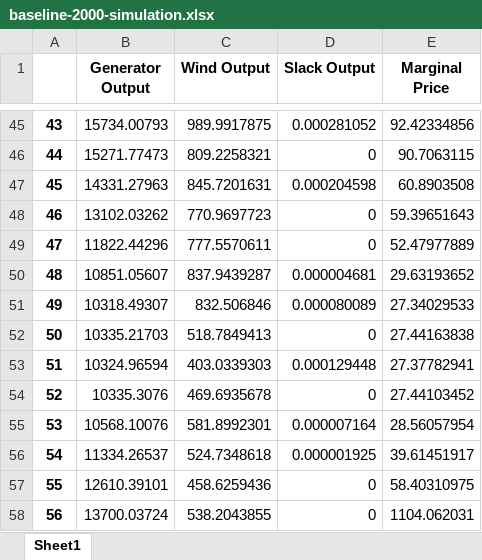
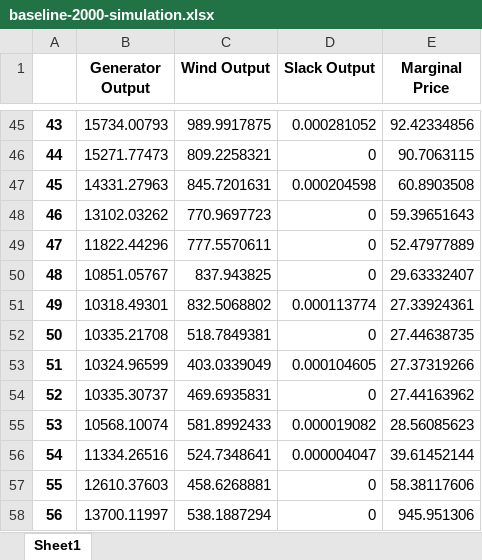
Before and after one commit to juliasimpson97/energy-syst-final, an Excel workbook: baseline-2000-simulation.xlsx, sheet Sheet1, drawn as a sheet; only a part is shown, gaps mark what is left out; values as stored, in another font and other column widths than the file's, no borders; the diff covers the shown part only; the diff names each change by its address in the sheet, - before the commit and + after, or states it on an @@ line.

```diff
--- a/baseline-2000-simulation.xlsx (sheet Sheet1)
+++ b/baseline-2000-simulation.xlsx (sheet Sheet1)
-B50 (Generator Output): 10851.05607
+B50 (Generator Output): 10851.05767
-C50 (Wind Output): 837.9439287
+C50 (Wind Output): 837.943825
-D50 (Slack Output): 0.000004681
+D50 (Slack Output): 0
-E50 (Marginal Price): 29.63193652
+E50 (Marginal Price): 29.63332407
-B51 (Generator Output): 10318.49307
+B51 (Generator Output): 10318.49301
-C51 (Wind Output): 832.506846
+C51 (Wind Output): 832.5068802
-D51 (Slack Output): 0.000080089
+D51 (Slack Output): 0.000113774
-E51 (Marginal Price): 27.34029533
+E51 (Marginal Price): 27.33924361
-B52 (Generator Output): 10335.21703
+B52 (Generator Output): 10335.21708
-C52 (Wind Output): 518.7849413
+C52 (Wind Output): 518.7849381
-E52 (Marginal Price): 27.44163838
+E52 (Marginal Price): 27.44638735
-B53 (Generator Output): 10324.96594
+B53 (Generator Output): 10324.96599
-C53 (Wind Output): 403.0339303
+C53 (Wind Output): 403.0339049
-D53 (Slack Output): 0.000129448
+D53 (Slack Output): 0.000104605
-E53 (Marginal Price): 27.37782941
+E53 (Marginal Price): 27.37319266
-B54 (Generator Output): 10335.3076
+B54 (Generator Output): 10335.30737
-C54 (Wind Output): 469.6935678
+C54 (Wind Output): 469.6935831
-E54 (Marginal Price): 27.44103452
+E54 (Marginal Price): 27.44163962
-B55 (Generator Output): 10568.10076
+B55 (Generator Output): 10568.10074
-C55 (Wind Output): 581.8992301
+C55 (Wind Output): 581.8992433
-D55 (Slack Output): 0.000007164
+D55 (Slack Output): 0.000019082
-E55 (Marginal Price): 28.56057954
+E55 (Marginal Price): 28.56085623
-B56 (Generator Output): 11334.26537
+B56 (Generator Output): 11334.26516
-C56 (Wind Output): 524.7348618
+C56 (Wind Output): 524.7348641
-D56 (Slack Output): 0.000001925
+D56 (Slack Output): 0.000004047
-E56 (Marginal Price): 39.61451917
+E56 (Marginal Price): 39.61452144
-B57 (Generator Output): 12610.39101
+B57 (Generator Output): 12610.37603
-C57 (Wind Output): 458.6259436
+C57 (Wind Output): 458.6268881
-E57 (Marginal Price): 58.40310975
+E57 (Marginal Price): 58.38117606
-B58 (Generator Output): 13700.03724
+B58 (Generator Output): 13700.11997
-C58 (Wind Output): 538.2043855
+C58 (Wind Output): 538.1887294
-E58 (Marginal Price): 1104.062031
+E58 (Marginal Price): 945.951306
```
Also changed, not shown: 294 edited cells elsewhere in this sheet, report_binary_baseline_2000.xlsx, report_binary_wind_tax_incentive_6000.xlsx, 49 other files.
